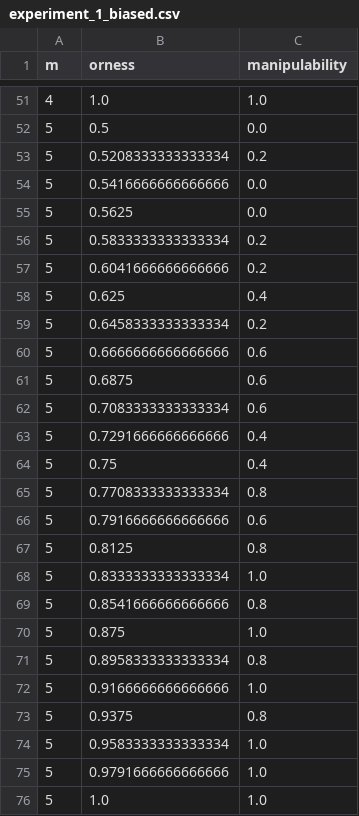
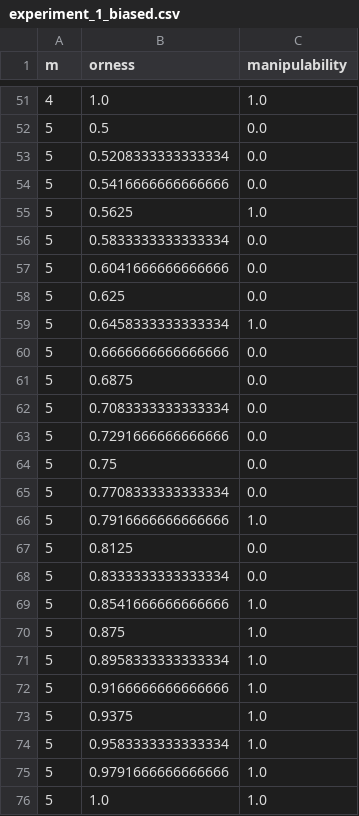
Before and after one commit to Zamyk/ApprovalVoting, a CSV file: papers/manipulation_of_hamming/experiments_enhanced/results/experiment_1_biased.csv, drawn as a sheet; only a part is shown, gaps mark what is left out; the diff covers the shown part only.

```diff
--- a/papers/manipulation_of_hamming/experiments_enhanced/results/experiment_1_biased.csv
+++ b/papers/manipulation_of_hamming/experiments_enhanced/results/experiment_1_biased.csv
@@ -52,23 +52,23 @@ m,orness,manipulability
 5,0.5,0.0
-5,0.5208333333333334,0.2
+5,0.5208333333333334,0.0
 5,0.5416666666666666,0.0
-5,0.5625,0.0
-5,0.5833333333333334,0.2
-5,0.6041666666666666,0.2
-5,0.625,0.4
-5,0.6458333333333334,0.2
-5,0.6666666666666666,0.6
-5,0.6875,0.6
-5,0.7083333333333334,0.6
-5,0.7291666666666666,0.4
-5,0.75,0.4
-5,0.7708333333333334,0.8
-5,0.7916666666666666,0.6
-5,0.8125,0.8
-5,0.8333333333333334,1.0
-5,0.8541666666666666,0.8
+5,0.5625,1.0
+5,0.5833333333333334,0.0
+5,0.6041666666666666,0.0
+5,0.625,0.0
+5,0.6458333333333334,1.0
+5,0.6666666666666666,0.0
+5,0.6875,0.0
+5,0.7083333333333334,0.0
+5,0.7291666666666666,0.0
+5,0.75,0.0
+5,0.7708333333333334,0.0
+5,0.7916666666666666,1.0
+5,0.8125,0.0
+5,0.8333333333333334,0.0
+5,0.8541666666666666,1.0
 5,0.875,1.0
-5,0.8958333333333334,0.8
+5,0.8958333333333334,1.0
 5,0.9166666666666666,1.0
-5,0.9375,0.8
+5,0.9375,1.0
 5,0.9583333333333334,1.0
```
Also changed, not shown: 37 edited cells elsewhere in this file, papers/manipulation_of_hamming/experiments_enhanced/results/experiment_2.csv, 7 other files.
